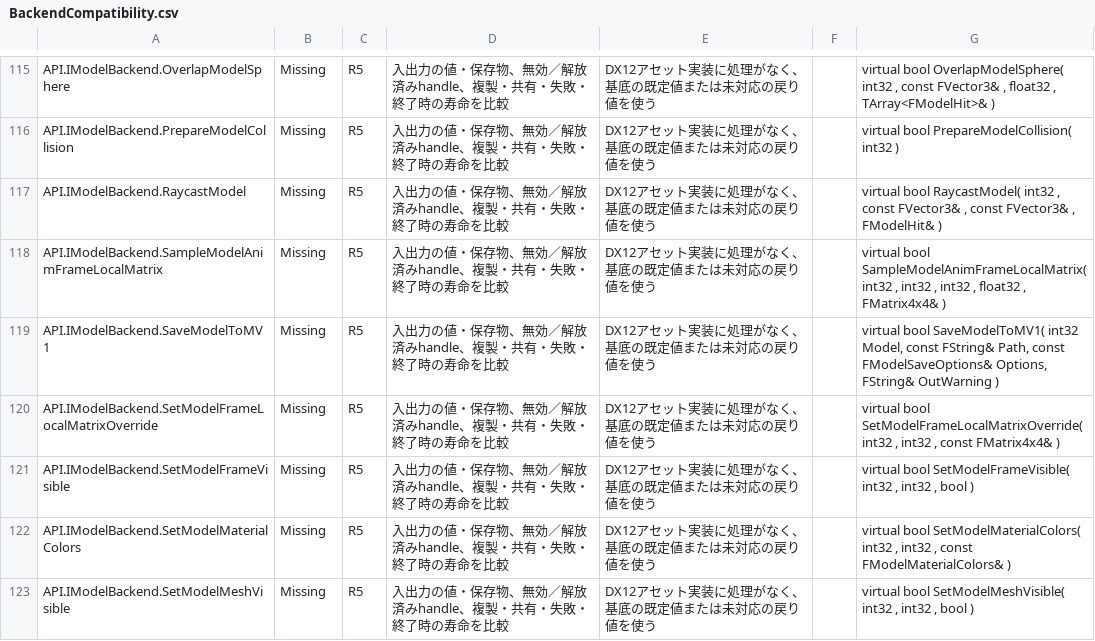
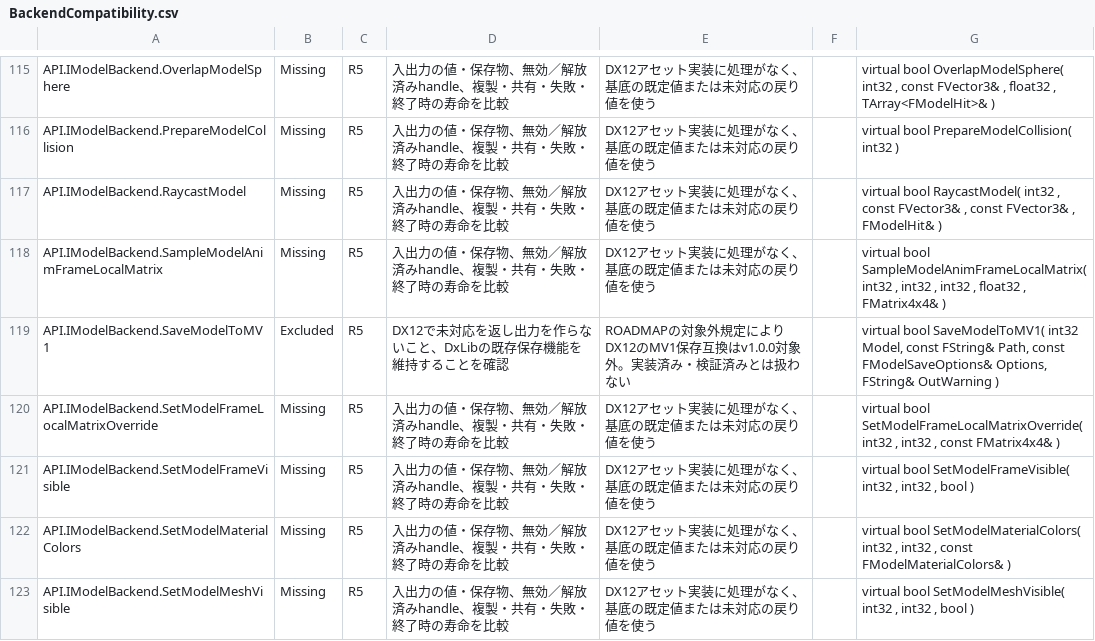
Before and after one commit to mynameisGaku/mazigatiDX, a CSV file: Docs/BackendCompatibility.csv, drawn as a sheet; only a part is shown, gaps mark what is left out; the diff covers the shown part only.

```diff
--- a/Docs/BackendCompatibility.csv
+++ b/Docs/BackendCompatibility.csv
@@ -118,3 +118,3 @@
 "API.IModelBackend.SampleModelAnimFrameLocalMatrix","Missing","R5","入出力の値・保存物、無効／解放済みhandle、複製・共有・失敗・終了時の寿命を比較","DX12アセット実装に処理がなく、基底の既定値または未対応の戻り値を使う","","virtual bool SampleModelAnimFrameLocalMatrix( int32 , int32 , int32 , float32 , FMatrix4x4& )"
-"API.IModelBackend.SaveModelToMV1","Missing","R5","入出力の値・保存物、無効／解放済みhandle、複製・共有・失敗・終了時の寿命を比較","DX12アセット実装に処理がなく、基底の既定値または未対応の戻り値を使う","","virtual bool SaveModelToMV1( int32 Model, const FString& Path, const FModelSaveOptions& Options, FString& OutWarning )"
+"API.IModelBackend.SaveModelToMV1","Excluded","R5","DX12で未対応を返し出力を作らないこと、DxLibの既存保存機能を維持することを確認","ROADMAPの対象外規定によりDX12のMV1保存互換はv1.0.0対象外。実装済み・検証済みとは扱わない","","virtual bool SaveModelToMV1( int32 Model, const FString& Path, const FModelSaveOptions& Options, FString& OutWarning )"
 "API.IModelBackend.SetModelFrameLocalMatrixOverride","Missing","R5","入出力の値・保存物、無効／解放済みhandle、複製・共有・失敗・終了時の寿命を比較","DX12アセット実装に処理がなく、基底の既定値または未対応の戻り値を使う","","virtual bool SetModelFrameLocalMatrixOverride( int32 , int32 , const FMatrix4x4& )"
```
Also changed, not shown: 20 edited cells elsewhere in this file, 14 other files.
